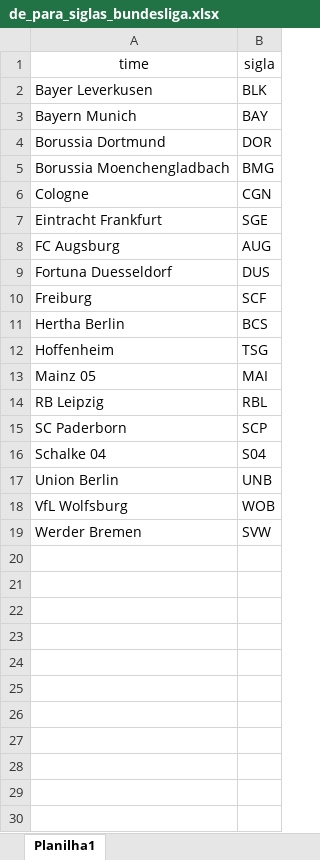
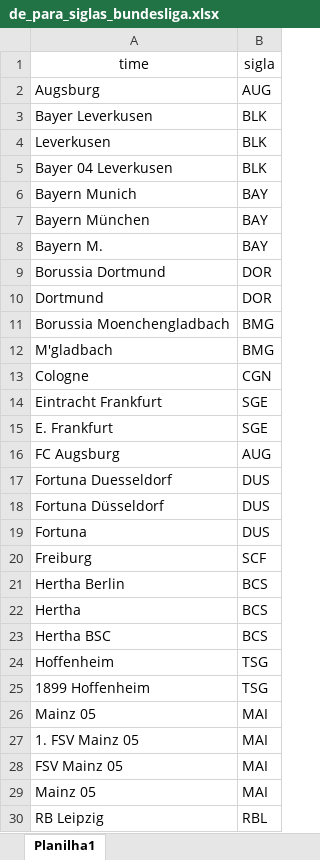
Before and after one commit to rafaelgasp/sofa_score, an Excel workbook: de_para_siglas_bundesliga.xlsx, sheet Planilha1, drawn as a sheet; only a part is shown; the shorter side is filled out with more unchanged rows; values as stored, in another font and other column widths than the file's, no borders; the diff covers the shown part only; the diff names each change by its address in the sheet, - before the commit and + after, or states it on an @@ line.

Commit message:
Adicionando Bundesliga 19/20

```diff
--- a/de_para_siglas_bundesliga.xlsx (sheet Planilha1)
+++ b/de_para_siglas_bundesliga.xlsx (sheet Planilha1)
+row 2: Augsburg | AUG
+row 4: Leverkusen | BLK
+row 5: Bayer 04 Leverkusen | BLK
+row 7: Bayern München | BAY
+row 8: Bayern M. | BAY
+row 10: Dortmund | DOR
+row 12: M'gladbach | BMG
+row 15: E. Frankfurt | SGE
+row 18: Fortuna Düsseldorf | DUS
+row 19: Fortuna | DUS
+row 22: Hertha | BCS
+row 23: Hertha BSC | BCS
+row 25: 1899 Hoffenheim | TSG
+row 26: Mainz 05 | MAI
+row 27: 1. FSV Mainz 05 | MAI
+row 28: FSV Mainz 05 | MAI
```
Also changed, not shown: 36 added rows elsewhere in this sheet, 1 other file.
